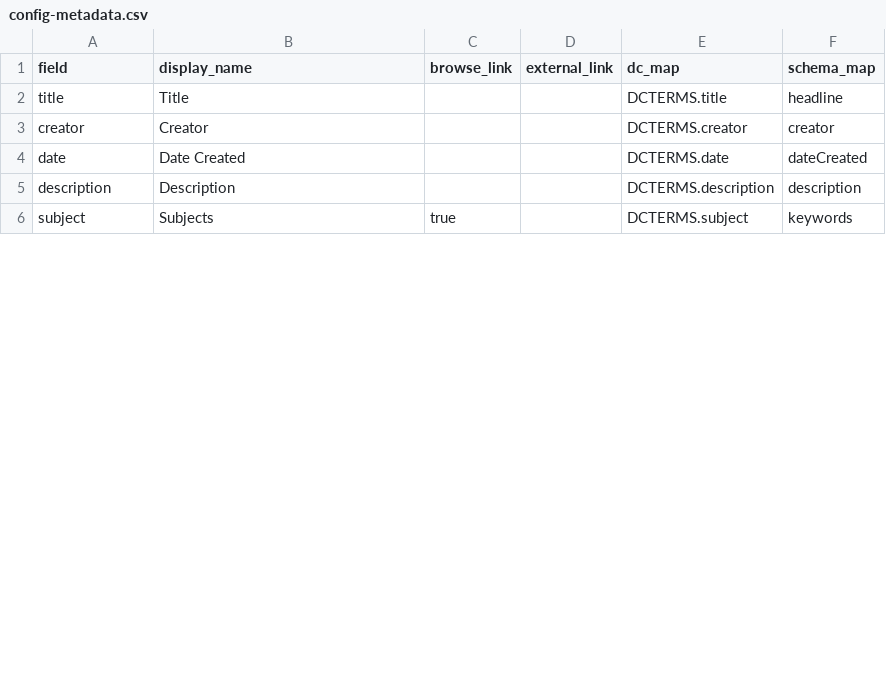
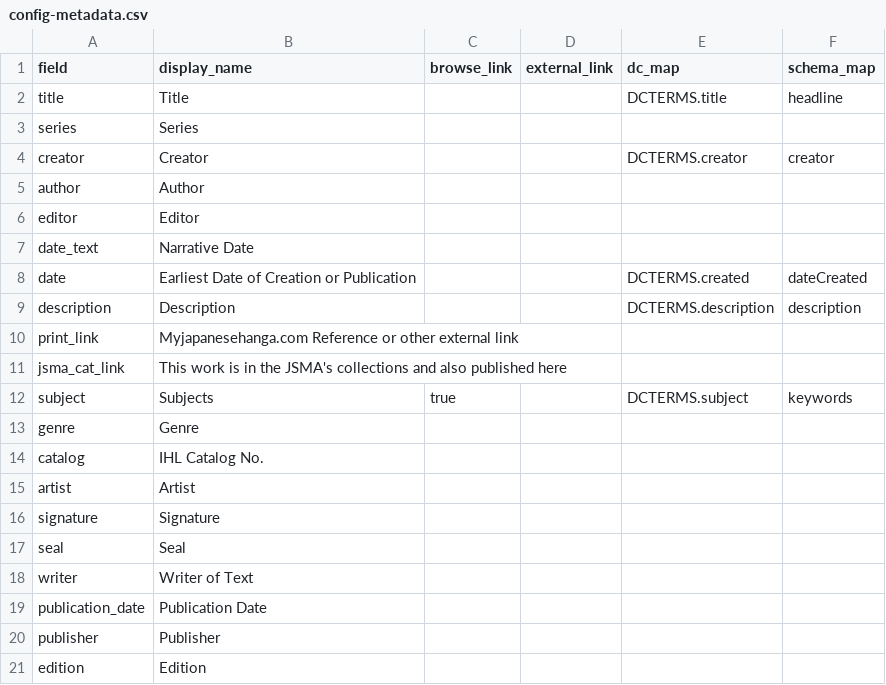
Before and after one commit to cedwardwhite/ihl_csv_draft, a CSV file: _data/config-metadata.csv, drawn as a sheet; only a part is shown; the diff covers the shown part only.

```diff
--- a/_data/config-metadata.csv
+++ b/_data/config-metadata.csv
@@ -2,5 +2,20 @@ field,display_name,browse_link,external_link,dc_map,schema_map
 title,Title,,,DCTERMS.title,headline
+series,Series
 creator,Creator,,,DCTERMS.creator,creator
-date,Date Created,,,DCTERMS.date,dateCreated
+author,Author
+editor,Editor
+date_text,Narrative Date
+date,Earliest Date of Creation or Publication,,,DCTERMS.created,dateCreated
 description,Description,,,DCTERMS.description,description
+print_link,Myjapanesehanga.com Reference or other external link
+jsma_cat_link,This work is in the JSMA's collections and also published here
 subject,Subjects,true,,DCTERMS.subject,keywords
+genre,Genre
+catalog,IHL Catalog No.
+artist,Artist
+signature,Signature
+seal,Seal
+writer,Writer of Text
+publication_date,Publication Date
+publisher,Publisher
+edition,Edition
```
Also changed, not shown: 12 added rows and 3 edited cells elsewhere in this file, 13 other files.
